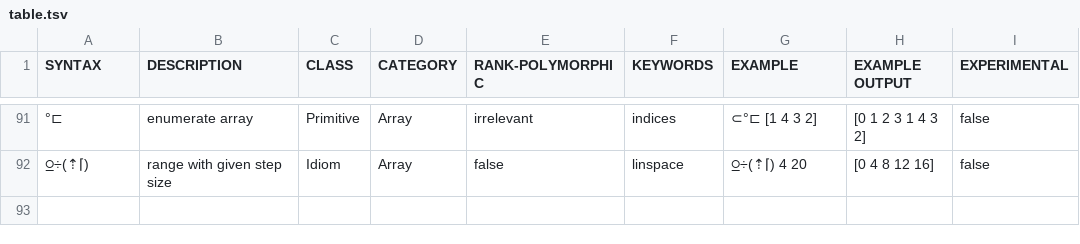
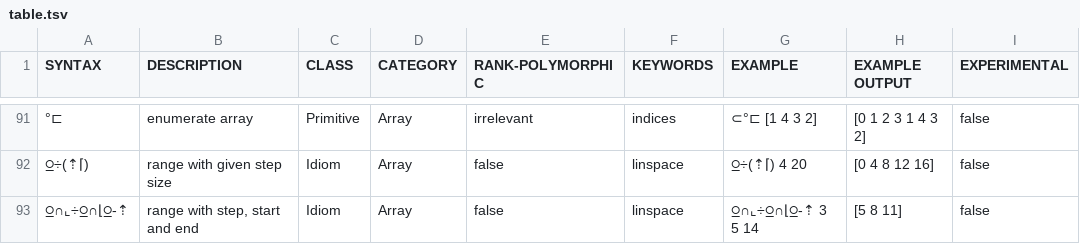
Before and after one commit to regr4/poki-Uiua, a TSV file: table.tsv, drawn as a sheet; only a part is shown, gaps mark what is left out; the diff names each change by its address in the sheet, - before the commit and + after, or states it on an @@ line.

Commit message:
+ entry

```diff
--- a/table.tsv
+++ b/table.tsv
+row 93: ⍜∩⌞÷⍜∩⌊⍜-⇡ | range with step, start and end | Idiom | Array | false | linspace | ⍜∩⌞÷⍜∩⌊⍜-⇡ 3 5 14 | [5 8 11] | false
```
